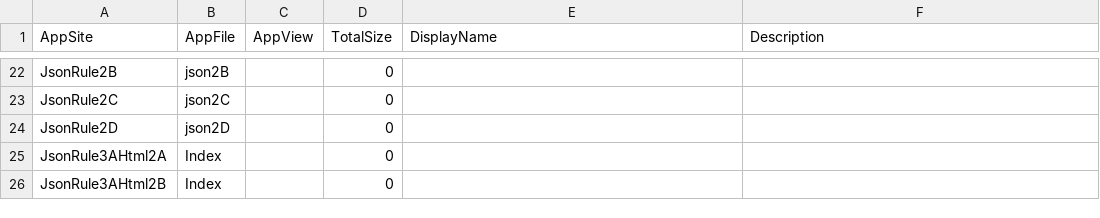
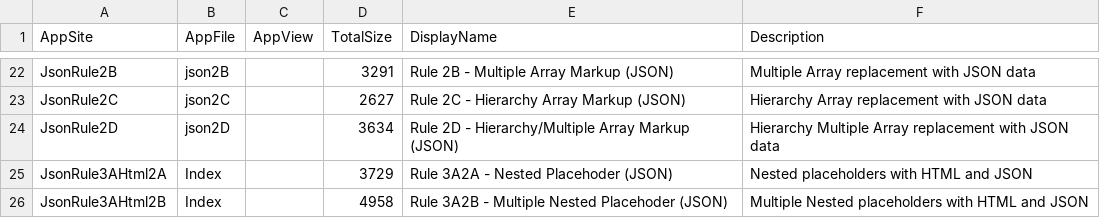
Before and after one commit to Srid68/Arshu.Assembler, a CSV file: rust/AssemblerWeb/wwwroot/App_Data/scenarios.csv, drawn as a sheet; only a part is shown, gaps mark what is left out; the diff covers the shown part only; the diff names each change by its address in the sheet, - before the commit and + after, or states it on an @@ line.

Commit message:
feat(rust/AssemblerWeb): add test/perf result APIs and refactor endpoints
- Add new API endpoints: /api/save-log, /api/save-output, /api/templates, /api/test-results, /api/performance-results
- Introduce TestSummaryRow and PerfSummaryRow structs for structured result data
- Enhance security_validator.rs with additional validation logic
- Update Cargo.toml dependencies and Cargo.lock
- Update main.rs configuration and routing
- Update normalEngine.js and preprocessEngine.js with improved logic
- Add new frontend utilities: logger.js, performanceUtils.js, testingUtils.js
- Add ClientReports.json configuration
- Update Toolbar components, JsonRule1D templates, and scenarios.csv


Former-commit-id: 8f1c373b8ed39e6c0683c307af206d869d5ff684

```diff
--- a/rust/AssemblerWeb/wwwroot/App_Data/scenarios.csv
+++ b/rust/AssemblerWeb/wwwroot/App_Data/scenarios.csv
-D22 (TotalSize): 0
+D22 (TotalSize): 3291
-E22 (DisplayName): (empty)
+E22 (DisplayName): Rule 2B - Multiple Array Markup (JSON)
-F22 (Description): (empty)
+F22 (Description): Multiple Array replacement with JSON data
-D23 (TotalSize): 0
+D23 (TotalSize): 2627
-E23 (DisplayName): (empty)
+E23 (DisplayName): Rule 2C - Hierarchy Array Markup (JSON)
-F23 (Description): (empty)
+F23 (Description): Hierarchy Array replacement with JSON data
-D24 (TotalSize): 0
+D24 (TotalSize): 3634
-E24 (DisplayName): (empty)
+E24 (DisplayName): Rule 2D - Hierarchy/Multiple Array Markup (JSON)
-F24 (Description): (empty)
+F24 (Description): Hierarchy Multiple Array replacement with JSON data
-D25 (TotalSize): 0
+D25 (TotalSize): 3729
-E25 (DisplayName): (empty)
+E25 (DisplayName): Rule 3A2A - Nested Placehoder (JSON)
-F25 (Description): (empty)
+F25 (Description): Nested placeholders with HTML and JSON
-D26 (TotalSize): 0
+D26 (TotalSize): 4958
-E26 (DisplayName): (empty)
+E26 (DisplayName): Rule 3A2B - Multiple Nested Placehoder (JSON)
-F26 (Description): (empty)
+F26 (Description): Multiple Nested placeholders with HTML and JSON
```
Also changed, not shown: 64 edited cells elsewhere in this file, 19 other files.
